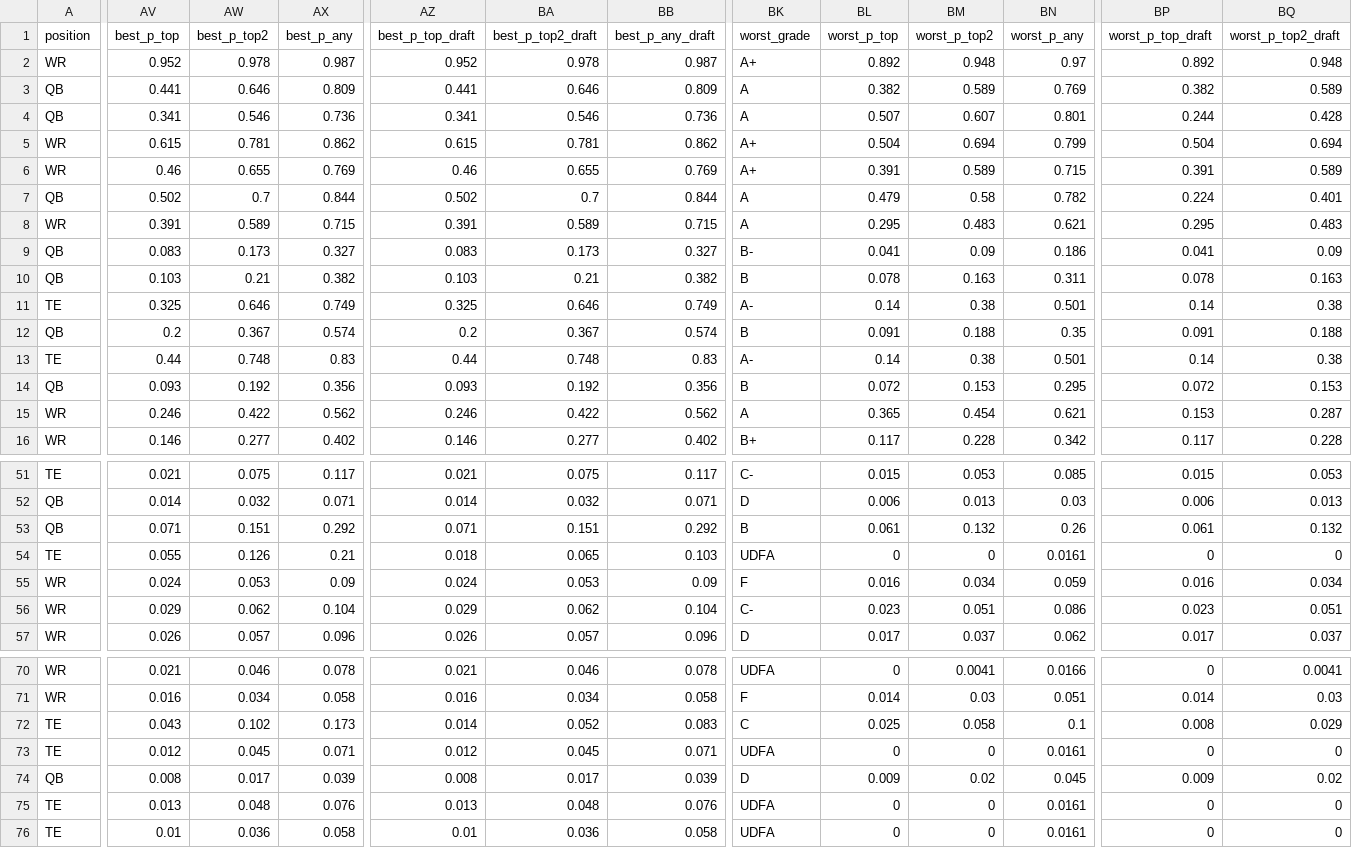
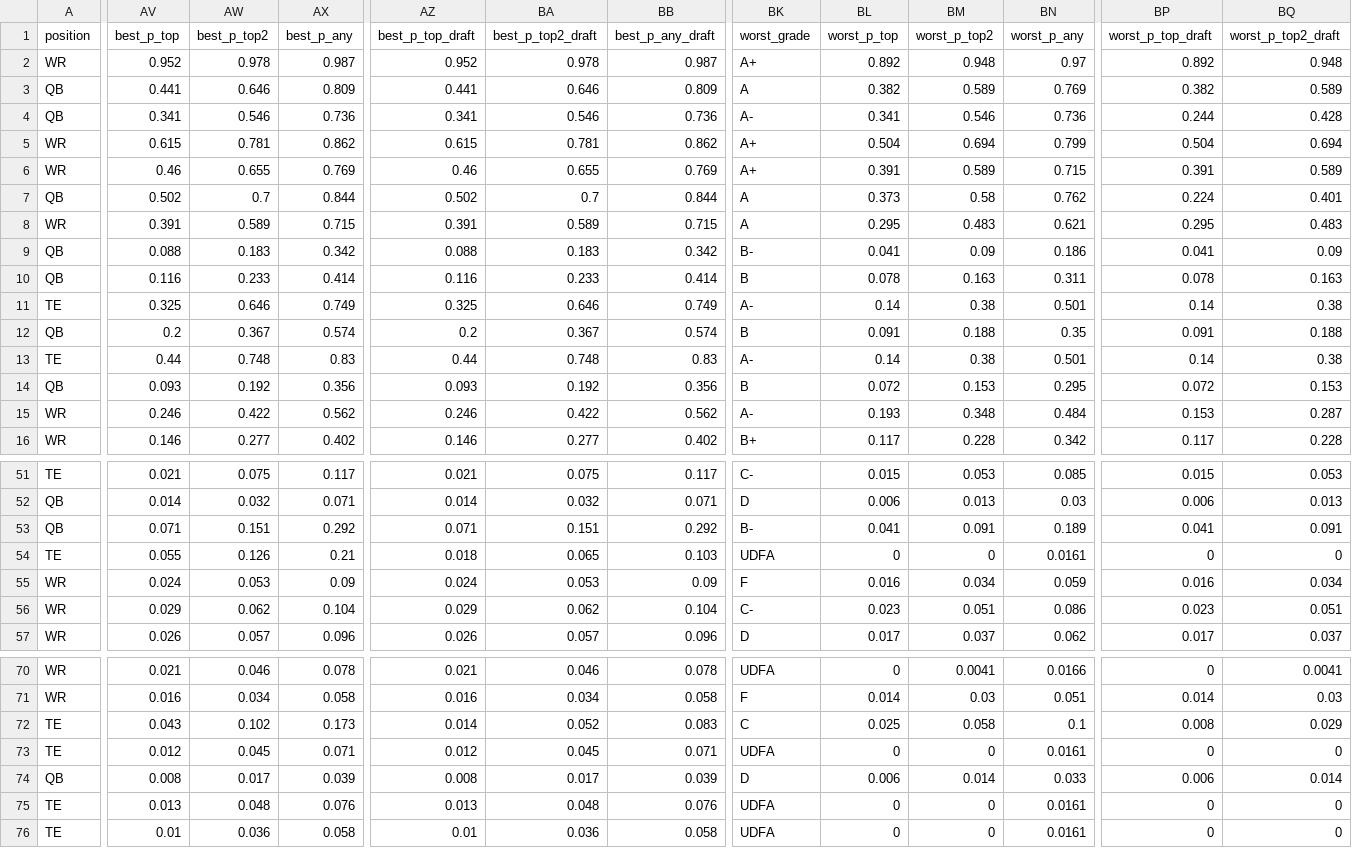
Before and after one commit to KyleMSchyma/prospect-actuary, a CSV file: post-draft/data/pd_post_2027_mock_grades.csv, drawn as a sheet; only a part is shown, gaps mark what is left out; the diff covers the shown part only; the diff names each change by its address in the sheet, - before the commit and + after, or states it on an @@ line.

```diff
--- a/post-draft/data/pd_post_2027_mock_grades.csv
+++ b/post-draft/data/pd_post_2027_mock_grades.csv
-BK4 (worst_grade): A
+BK4 (worst_grade): A-
-BL4 (worst_p_top): 0.507
+BL4 (worst_p_top): 0.341
-BM4 (worst_p_top2): 0.607
+BM4 (worst_p_top2): 0.546
-BN4 (worst_p_any): 0.801
+BN4 (worst_p_any): 0.736
-BL7 (worst_p_top): 0.479
+BL7 (worst_p_top): 0.373
-BN7 (worst_p_any): 0.782
+BN7 (worst_p_any): 0.762
-AV9 (best_p_top): 0.083
+AV9 (best_p_top): 0.088
-AW9 (best_p_top2): 0.173
+AW9 (best_p_top2): 0.183
-AX9 (best_p_any): 0.327
+AX9 (best_p_any): 0.342
-AZ9 (best_p_top_draft): 0.083
+AZ9 (best_p_top_draft): 0.088
-BA9 (best_p_top2_draft): 0.173
+BA9 (best_p_top2_draft): 0.183
-BB9 (best_p_any_draft): 0.327
+BB9 (best_p_any_draft): 0.342
-AV10 (best_p_top): 0.103
+AV10 (best_p_top): 0.116
-AW10 (best_p_top2): 0.21
+AW10 (best_p_top2): 0.233
-AX10 (best_p_any): 0.382
+AX10 (best_p_any): 0.414
-AZ10 (best_p_top_draft): 0.103
+AZ10 (best_p_top_draft): 0.116
-BA10 (best_p_top2_draft): 0.21
+BA10 (best_p_top2_draft): 0.233
-BB10 (best_p_any_draft): 0.382
+BB10 (best_p_any_draft): 0.414
-BK15 (worst_grade): A
+BK15 (worst_grade): A-
-BL15 (worst_p_top): 0.365
+BL15 (worst_p_top): 0.193
-BM15 (worst_p_top2): 0.454
+BM15 (worst_p_top2): 0.348
-BN15 (worst_p_any): 0.621
+BN15 (worst_p_any): 0.484
-BK53 (worst_grade): B
+BK53 (worst_grade): B-
-BL53 (worst_p_top): 0.061
+BL53 (worst_p_top): 0.041
-BM53 (worst_p_top2): 0.132
+BM53 (worst_p_top2): 0.091
-BN53 (worst_p_any): 0.26
+BN53 (worst_p_any): 0.189
-BP53 (worst_p_top_draft): 0.061
+BP53 (worst_p_top_draft): 0.041
-BQ53 (worst_p_top2_draft): 0.132
+BQ53 (worst_p_top2_draft): 0.091
-BL74 (worst_p_top): 0.009
+BL74 (worst_p_top): 0.006
-BM74 (worst_p_top2): 0.02
+BM74 (worst_p_top2): 0.014
-BN74 (worst_p_any): 0.045
+BN74 (worst_p_any): 0.033
-BP74 (worst_p_top_draft): 0.009
+BP74 (worst_p_top_draft): 0.006
-BQ74 (worst_p_top2_draft): 0.02
+BQ74 (worst_p_top2_draft): 0.014
```
Also changed, not shown: 7 edited cells elsewhere in this file.
